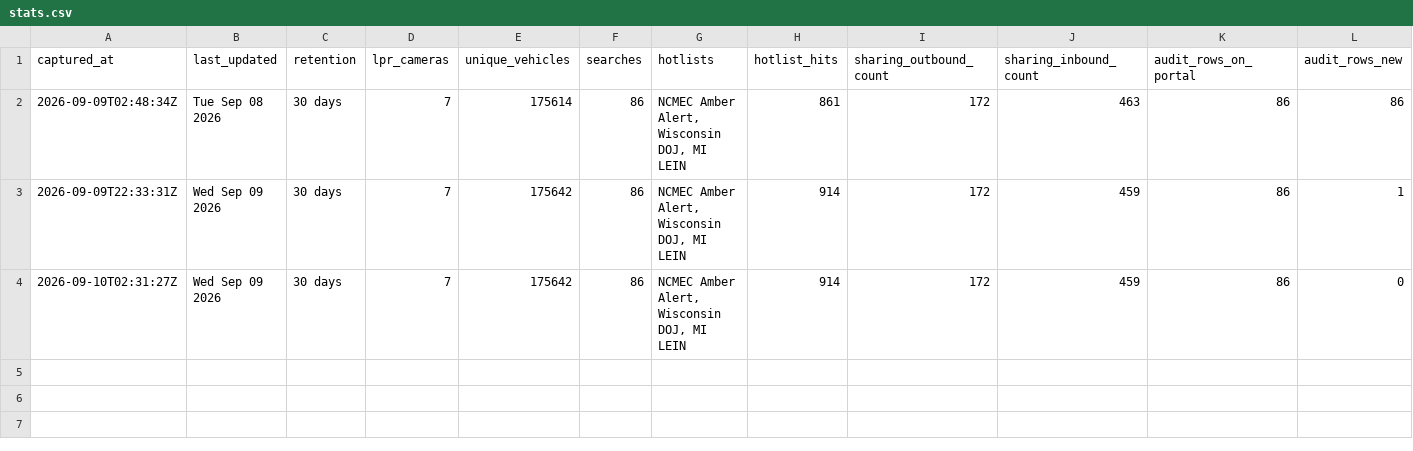
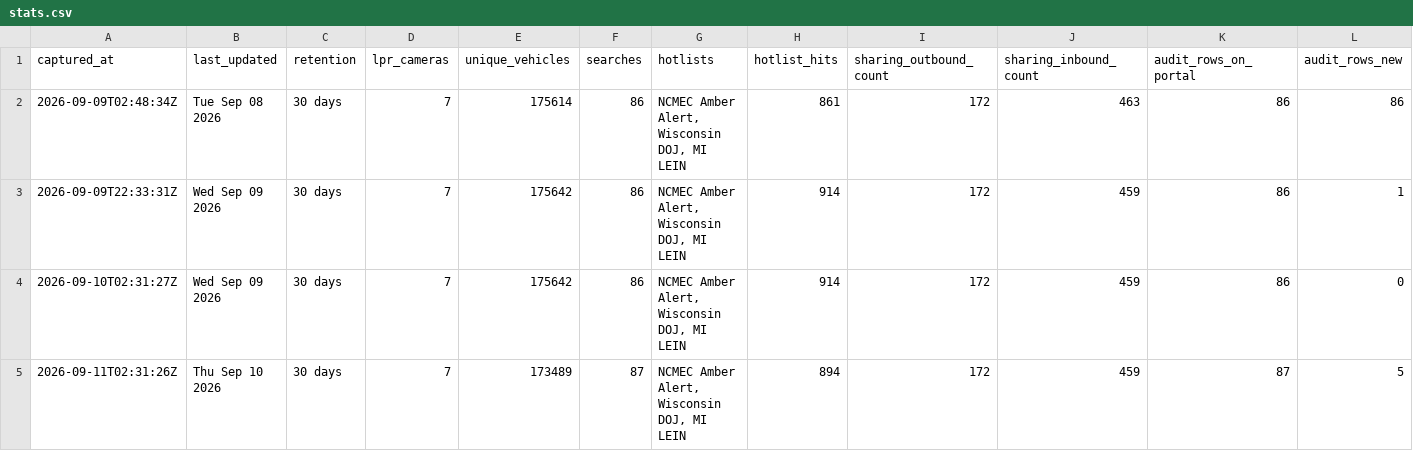
Before and after one commit to Cantica-Systems/kent-co-mi-flock, a CSV file: data/walker-city-pd/stats.csv, drawn as a sheet.

```diff
--- a/data/walker-city-pd/stats.csv
+++ b/data/walker-city-pd/stats.csv
@@ -4 +4,2 @@ captured_at,last_updated,retention,lpr_cameras,unique_vehicles,searches,hotlists
 2026-09-10T02:31:27Z,Wed Sep 09 2026,30 days,7,175642,86,"NCMEC Amber Alert, Wisconsin DOJ, MI LEIN",914,172,459,86,0
+2026-09-11T02:31:26Z,Thu Sep 10 2026,30 days,7,173489,87,"NCMEC Amber Alert, Wisconsin DOJ, MI LEIN",894,172,459,87,5
```
Also changed, not shown: data/walker-city-pd/2026-09.csv, 3 other files.
